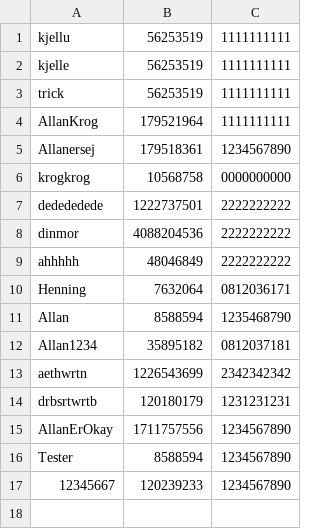
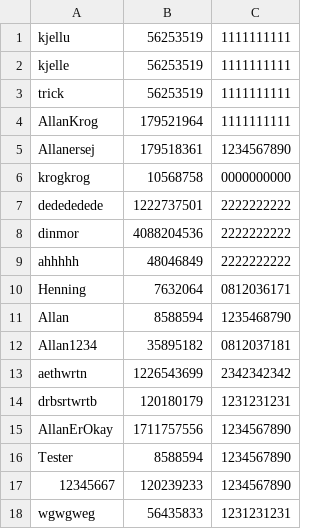
Before and after one commit to h0bbitten/STUDYMAPv2, a CSV file: Databases/Users/Users.csv, drawn as a sheet.

```diff
--- a/Databases/Users/Users.csv
+++ b/Databases/Users/Users.csv
@@ -17 +17,2 @@ Tester,8588594,1234567890
 12345667,120239233,1234567890
+wgwgweg,56435833,1231231231
```
Also changed, not shown: Databases/Uni.csv, 4 other files.
